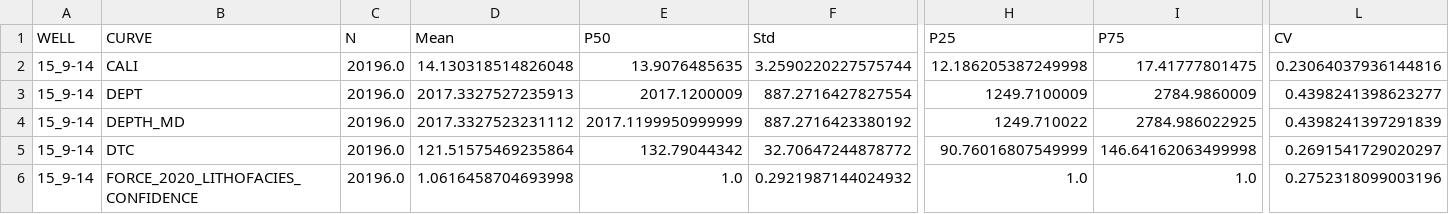
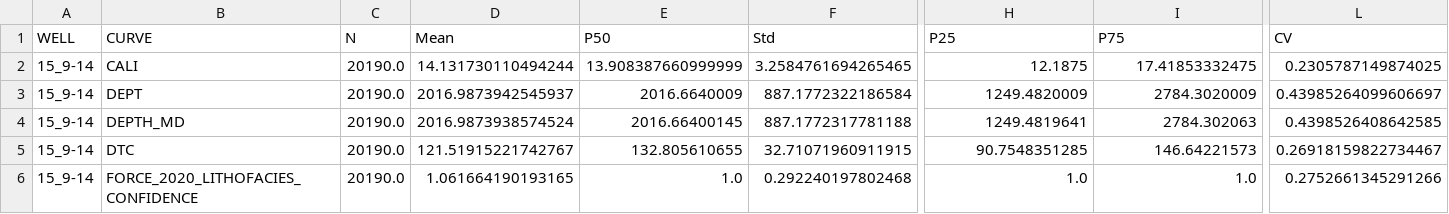
Before and after one commit to abimael1013/SERVICIO_SOCIAL_AGH2026, a CSV file: geospatail_methods/deterministic/nearest/output_master/pairplots/stats_15_9-14.csv, drawn as a sheet; only a part is shown, gaps mark what is left out; the diff covers the shown part only; the diff names each change by its address in the sheet, - before the commit and + after, or states it on an @@ line.

```diff
--- a/geospatail_methods/deterministic/nearest/output_master/pairplots/stats_15_9-14.csv
+++ b/geospatail_methods/deterministic/nearest/output_master/pairplots/stats_15_9-14.csv
-C2:C6 (N): 20196.0
+C2:C6 (N): 20190.0
-D2 (Mean): 14.130318514826048
+D2 (Mean): 14.131730110494244
-E2 (P50): 13.9076485635
+E2 (P50): 13.908387660999999
-F2 (Std): 3.2590220227575744
+F2 (Std): 3.2584761694265465
-H2 (P25): 12.186205387249998
+H2 (P25): 12.1875
-I2 (P75): 17.41777801475
+I2 (P75): 17.41853332475
-L2 (CV): 0.23064037936144816
+L2 (CV): 0.2305787149874025
-D3 (Mean): 2017.3327527235913
+D3 (Mean): 2016.9873942545937
-E3 (P50): 2017.1200009
+E3 (P50): 2016.6640009
-F3 (Std): 887.2716427827554
+F3 (Std): 887.1772322186584
-H3 (P25): 1249.7100009
+H3 (P25): 1249.4820009
-I3 (P75): 2784.9860009
+I3 (P75): 2784.3020009
-L3 (CV): 0.4398241398623277
+L3 (CV): 0.43985264099606697
-D4 (Mean): 2017.3327523231112
+D4 (Mean): 2016.9873938574524
-E4 (P50): 2017.1199950999999
+E4 (P50): 2016.66400145
-F4 (Std): 887.2716423380192
+F4 (Std): 887.1772317781188
-H4 (P25): 1249.710022
+H4 (P25): 1249.4819641
-I4 (P75): 2784.986022925
+I4 (P75): 2784.302063
-L4 (CV): 0.4398241397291839
+L4 (CV): 0.4398526408642585
-D5 (Mean): 121.51575469235864
+D5 (Mean): 121.51915221742767
-E5 (P50): 132.79044342
+E5 (P50): 132.805610655
-F5 (Std): 32.70647244878772
+F5 (Std): 32.71071960911915
-H5 (P25): 90.76016807549999
+H5 (P25): 90.7548351285
-I5 (P75): 146.64162063499998
+I5 (P75): 146.64221573
-L5 (CV): 0.2691541729020297
+L5 (CV): 0.26918159822734467
-D6 (Mean): 1.0616458704693998
+D6 (Mean): 1.061664190193165
-F6 (Std): 0.2921987144024932
+F6 (Std): 0.292240197802468
-L6 (CV): 0.2752318099003196
+L6 (CV): 0.2752661345291266
```
Also changed, not shown: 65 edited cells elsewhere in this file, geospatail_methods/deterministic/nearest/output_master/pairplots/16_1-2.csv, geospatail_methods/deterministic/nearest/output_master/pairplots/16_10-3.csv, 28 other files.
